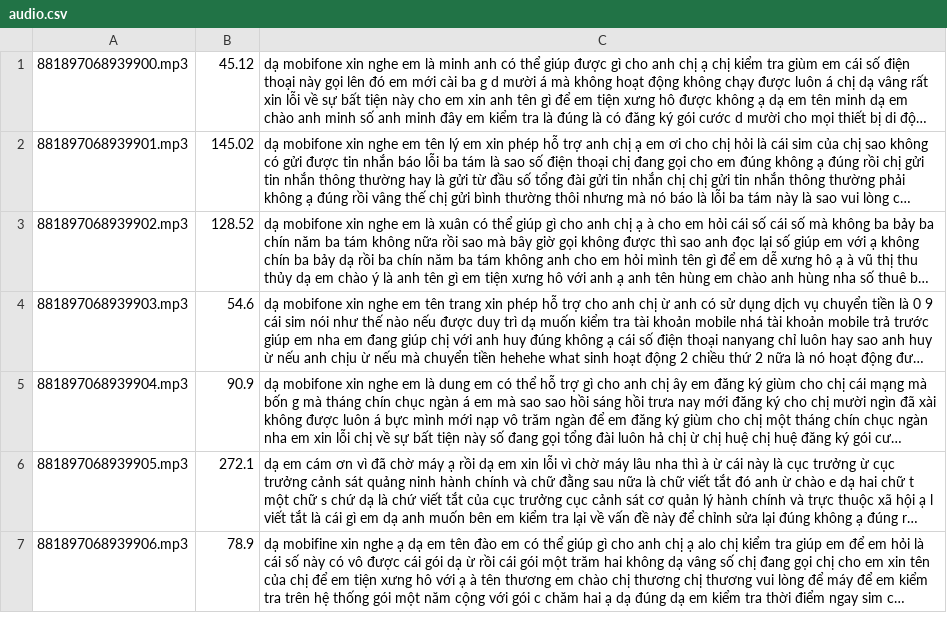
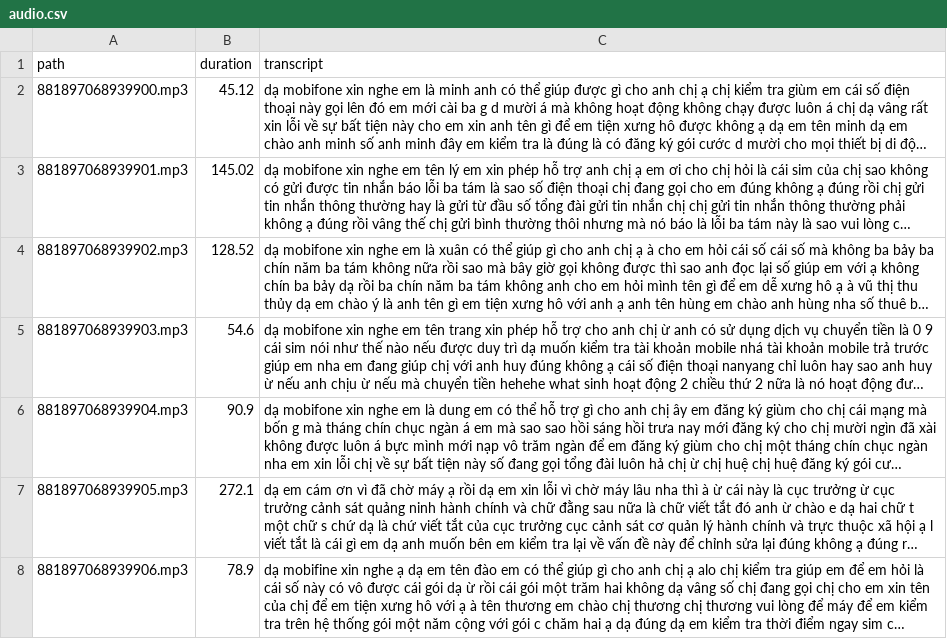
Before and after one commit to huyenxam/Audio_preprocessing, a CSV file: audio.csv, drawn as a sheet; only a part is shown; long unchanged cells end in …; the diff names each change by its address in the sheet, - before the commit and + after, or states it on an @@ line.

Commit message:
add audio_txt

```diff
--- a/audio.csv
+++ b/audio.csv
+row 1: path | duration | transcript
```
Also changed, not shown: 1 other file.
